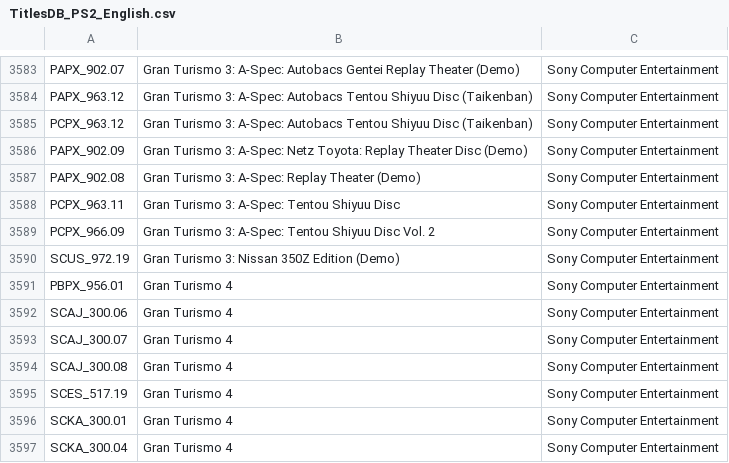
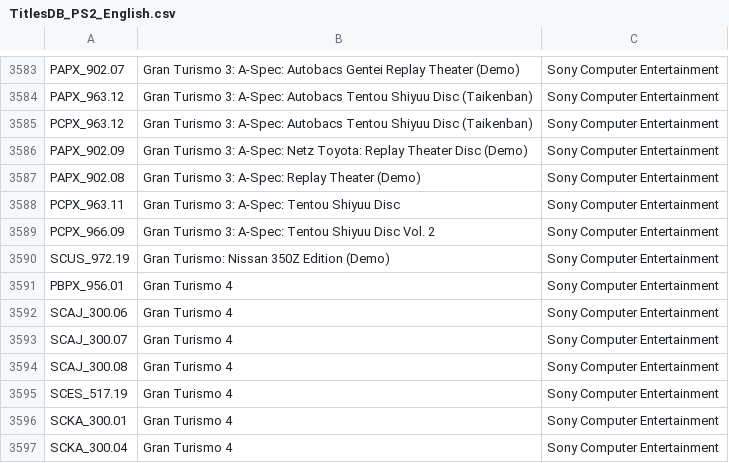
Before and after one commit to ahmedmoselhi/PSBBN-Definitive-English-Patch, a CSV file: helper/TitlesDB_PS2_English.csv, drawn as a sheet; only a part is shown, gaps mark what is left out.

```diff
--- a/helper/TitlesDB_PS2_English.csv
+++ b/helper/TitlesDB_PS2_English.csv
@@ -3589,3 +3589,3 @@ PCPX_963.11|Gran Turismo 3: A-Spec: Tentou Shiyuu Disc|Sony Computer Entertainme
 PCPX_966.09|Gran Turismo 3: A-Spec: Tentou Shiyuu Disc Vol. 2|Sony Computer Entertainment
-SCUS_972.19|Gran Turismo 3: Nissan 350Z Edition (Demo)|Sony Computer Entertainment
+SCUS_972.19|Gran Turismo: Nissan 350Z Edition (Demo)|Sony Computer Entertainment
 PBPX_956.01|Gran Turismo 4|Sony Computer Entertainment
```
Also changed, not shown: helper/ArtDB.csv.
